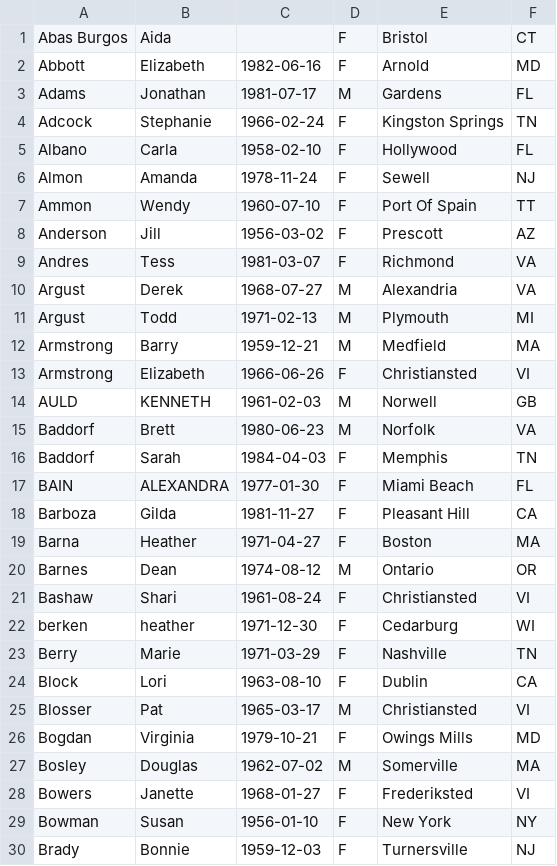
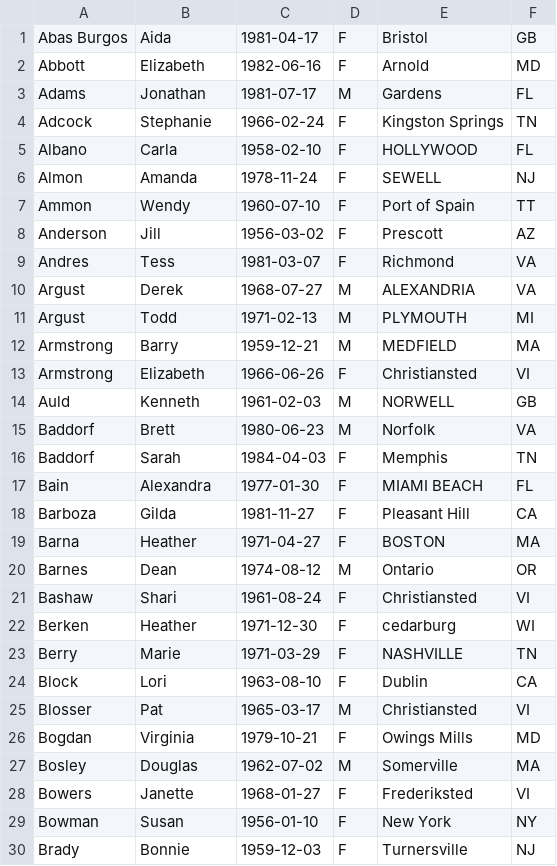
Before and after one commit to mmtsweng/swimrace_timing, a CSV file: working/Swimmer_import.csv, drawn as a sheet; only a part is shown; the diff covers the shown part only.

```diff
--- a/working/Swimmer_import.csv
+++ b/working/Swimmer_import.csv
@@ -1,2 +1,2 @@
-Abas Burgos,Aida,,F,Bristol,CT
+Abas Burgos,Aida,1981-04-17,F,Bristol,GB
 Abbott,Elizabeth,1982-06-16,F,Arnold,MD
@@ -4,21 +4,21 @@ Adams,Jonathan,1981-07-17,M,Gardens,FL
 Adcock,Stephanie,1966-02-24,F,Kingston Springs,TN
-Albano,Carla,1958-02-10,F,Hollywood,FL
-Almon,Amanda,1978-11-24,F,Sewell,NJ
-Ammon,Wendy,1960-07-10,F,Port Of Spain,TT
+Albano,Carla,1958-02-10,F,HOLLYWOOD,FL
+Almon,Amanda,1978-11-24,F,SEWELL,NJ
+Ammon,Wendy,1960-07-10,F,Port of Spain,TT
 Anderson,Jill,1956-03-02,F,Prescott,AZ
 Andres,Tess,1981-03-07,F,Richmond,VA
-Argust,Derek,1968-07-27,M,Alexandria,VA
-Argust,Todd,1971-02-13,M,Plymouth,MI
-Armstrong,Barry,1959-12-21,M,Medfield,MA
+Argust,Derek,1968-07-27,M,ALEXANDRIA,VA
+Argust,Todd,1971-02-13,M,PLYMOUTH,MI
+Armstrong,Barry,1959-12-21,M,MEDFIELD,MA
 Armstrong,Elizabeth,1966-06-26,F,Christiansted,VI
-AULD,KENNETH,1961-02-03,M,Norwell,GB
+Auld,Kenneth,1961-02-03,M,NORWELL,GB
 Baddorf,Brett,1980-06-23,M,Norfolk,VA
 Baddorf,Sarah,1984-04-03,F,Memphis,TN
-BAIN,ALEXANDRA,1977-01-30,F,Miami Beach,FL
+Bain,Alexandra,1977-01-30,F,MIAMI BEACH,FL
 Barboza,Gilda,1981-11-27,F,Pleasant Hill,CA
-Barna,Heather,1971-04-27,F,Boston,MA
+Barna,Heather,1971-04-27,F,BOSTON,MA
 Barnes,Dean,1974-08-12,M,Ontario,OR
 Bashaw,Shari,1961-08-24,F,Christiansted,VI
-berken,heather,1971-12-30,F,Cedarburg,WI
-Berry,Marie,1971-03-29,F,Nashville,TN
+Berken,Heather,1971-12-30,F,cedarburg,WI
+Berry,Marie,1971-03-29,F,NASHVILLE,TN
 Block,Lori,1963-08-10,F,Dublin,CA
```
Also changed, not shown: 5 added rows and 82 edited cells elsewhere in this file, 2 other files.
